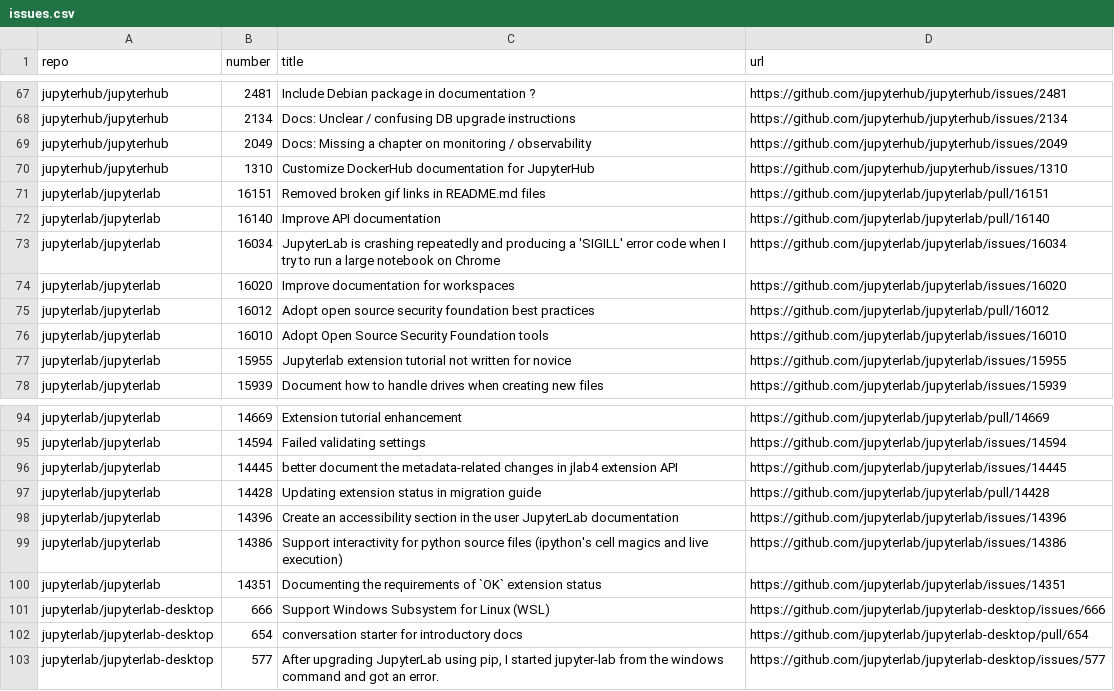
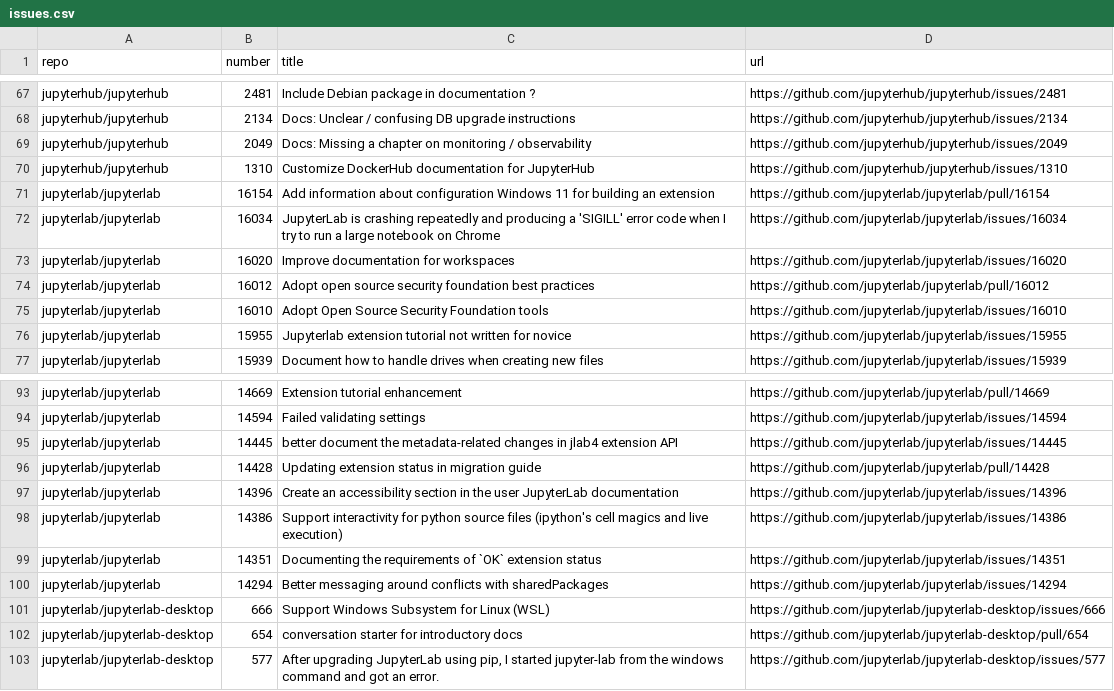
Before and after one commit to chbrandt/jupyter-docs-test, a CSV file: issues.csv, drawn as a sheet; only a part is shown, gaps mark what is left out; removed rows and columns are numbered as before the commit, all else as after; the diff names each change by its address in the sheet, - before the commit and + after, or states it on an @@ line.

```diff
--- a/issues.csv
+++ b/issues.csv
-row 71: jupyterlab/jupyterlab | 16151 | Removed broken gif links in README.md files | https://github.com/jupyterlab/jupyterlab/pull/16151
-row 72: jupyterlab/jupyterlab | 16140 | Improve API documentation | https://github.com/jupyterlab/jupyterlab/pull/16140
+row 71: jupyterlab/jupyterlab | 16154 | Add information about configuration Windows 11 for building an extension | https://github.com/jupyterlab/jupyterlab/pull/16154
+row 100: jupyterlab/jupyterlab | 14294 | Better messaging around conflicts with sharedPackages | https://github.com/jupyterlab/jupyterlab/issues/14294
```
Also changed, not shown: 1 other file.
